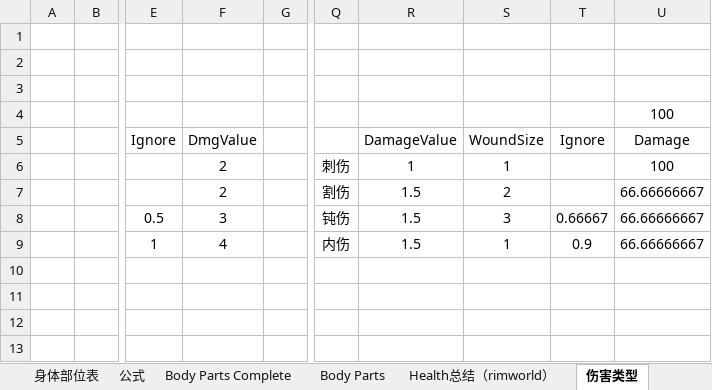
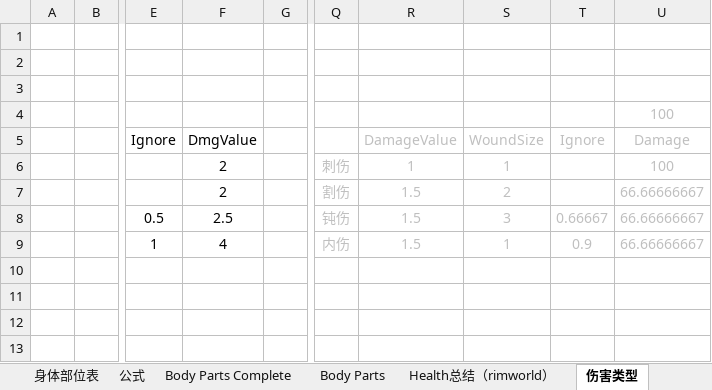
Before and after one commit to potsh/Gongfu-World, an Excel workbook: Assets/Doc/方块江湖.xlsx, sheet 伤害类型, drawn as a sheet; only a part is shown, gaps mark what is left out; values as stored, in another font and other column widths than the file's, no borders; the diff names each change by its address in the sheet, - before the commit and + after, or states it on an @@ line.

```diff
--- a/Assets/Doc/方块江湖.xlsx (sheet 伤害类型)
+++ b/Assets/Doc/方块江湖.xlsx (sheet 伤害类型)
-U4 text colour: black
+U4 text colour: #BFBFBF
-R5:U5 text colour: black
+R5:U5 text colour: #BFBFBF
-Q6:S7 text colour: black
+Q6:S7 text colour: #BFBFBF
-U6:U7 text colour: black
+U6:U7 text colour: #BFBFBF
-F8 (DmgValue): 3
+F8 (DmgValue): 2.5
-Q8:U9 text colour: black
+Q8:U9 text colour: #BFBFBF
```
Also changed, not shown: sheet 装备_防具, sheet 公式, sheet 基本概念, Assets/Data/excel/功法数据表.xlsx.
